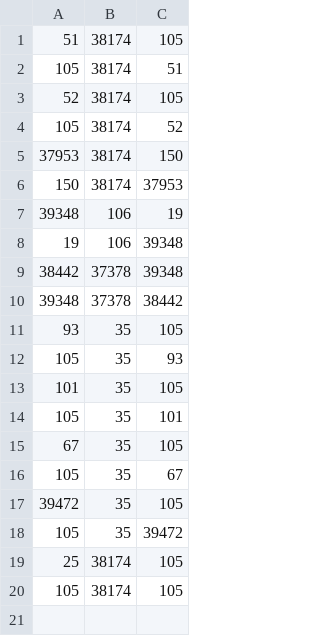
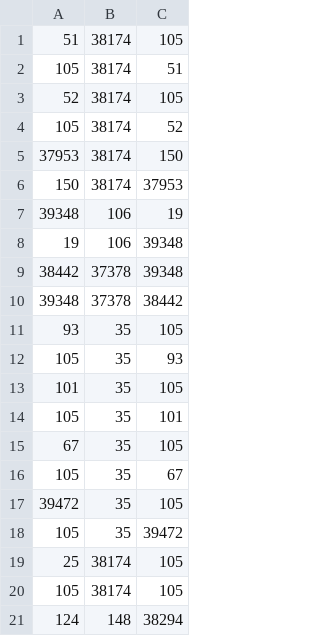
Before and after one commit to snooplsm/happyschedule, a CSV file: trainapp/overrides/njtransit/connections.csv, drawn as a sheet; the diff names each change by its address in the sheet, - before the commit and + after, or states it on an @@ line.

```diff
--- a/trainapp/overrides/njtransit/connections.csv
+++ b/trainapp/overrides/njtransit/connections.csv
+row 21: 124 | 148 | 38294
```
Also changed, not shown: 51 other files.
